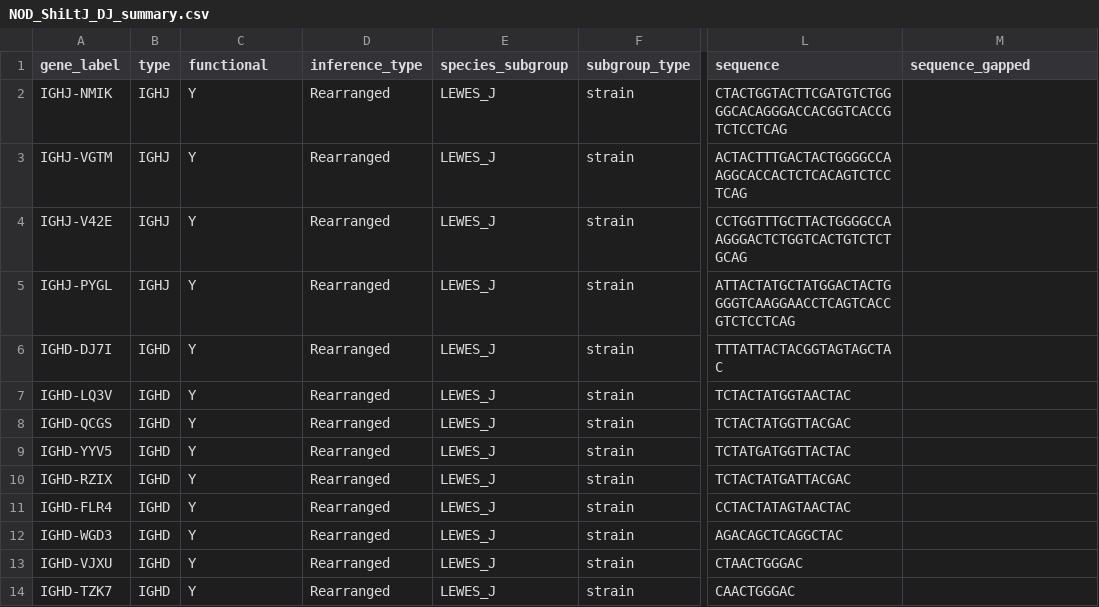
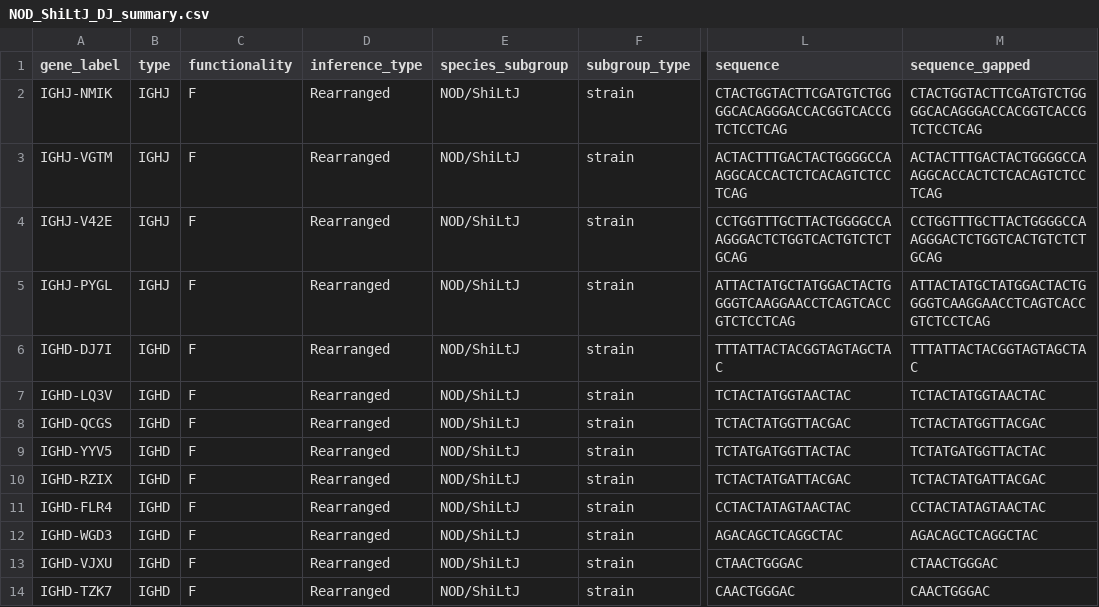
Before and after one commit to airr-community/gldb-mouse, a CSV file: NOD_ShiLtJ/NOD_ShiLtJ_DJ_summary.csv, drawn as a sheet; only a part is shown, gaps mark what is left out; the diff names each change by its address in the sheet, - before the commit and + after, or states it on an @@ line.

```diff
--- a/NOD_ShiLtJ/NOD_ShiLtJ_DJ_summary.csv
+++ b/NOD_ShiLtJ/NOD_ShiLtJ_DJ_summary.csv
-C1: functional
+C1: functionality
-C2:C14 (functionality): Y
+C2:C14 (functionality): F
-E2:E14 (species_subgroup): LEWES_J
+E2:E14 (species_subgroup): NOD/ShiLtJ
-M2 (sequence_gapped): (empty)
+M2 (sequence_gapped): CTACTGGTACTTCGATGTCTGGGGCACAGGGACCACGGTCACCGTCTCCTCAG
-M3 (sequence_gapped): (empty)
+M3 (sequence_gapped): ACTACTTTGACTACTGGGGCCAAGGCACCACTCTCACAGTCTCCTCAG
-M4 (sequence_gapped): (empty)
+M4 (sequence_gapped): CCTGGTTTGCTTACTGGGGCCAAGGGACTCTGGTCACTGTCTCTGCAG
-M5 (sequence_gapped): (empty)
+M5 (sequence_gapped): ATTACTATGCTATGGACTACTGGGGTCAAGGAACCTCAGTCACCGTCTCCTCAG
-M6 (sequence_gapped): (empty)
+M6 (sequence_gapped): TTTATTACTACGGTAGTAGCTAC
-M7 (sequence_gapped): (empty)
+M7 (sequence_gapped): TCTACTATGGTAACTAC
-M8 (sequence_gapped): (empty)
+M8 (sequence_gapped): TCTACTATGGTTACGAC
-M9 (sequence_gapped): (empty)
+M9 (sequence_gapped): TCTATGATGGTTACTAC
-M10 (sequence_gapped): (empty)
+M10 (sequence_gapped): TCTACTATGATTACGAC
-M11 (sequence_gapped): (empty)
+M11 (sequence_gapped): CCTACTATAGTAACTAC
-M12 (sequence_gapped): (empty)
+M12 (sequence_gapped): AGACAGCTCAGGCTAC
-M13 (sequence_gapped): (empty)
+M13 (sequence_gapped): CTAACTGGGAC
-M14 (sequence_gapped): (empty)
+M14 (sequence_gapped): CAACTGGGAC
```
Also changed, not shown: CAST_EiJ/CAST_EiJ_DJ_summary.csv, LEWES_EiJ/LEWES_EiJ_DJ_summary.csv, 11 other files.
